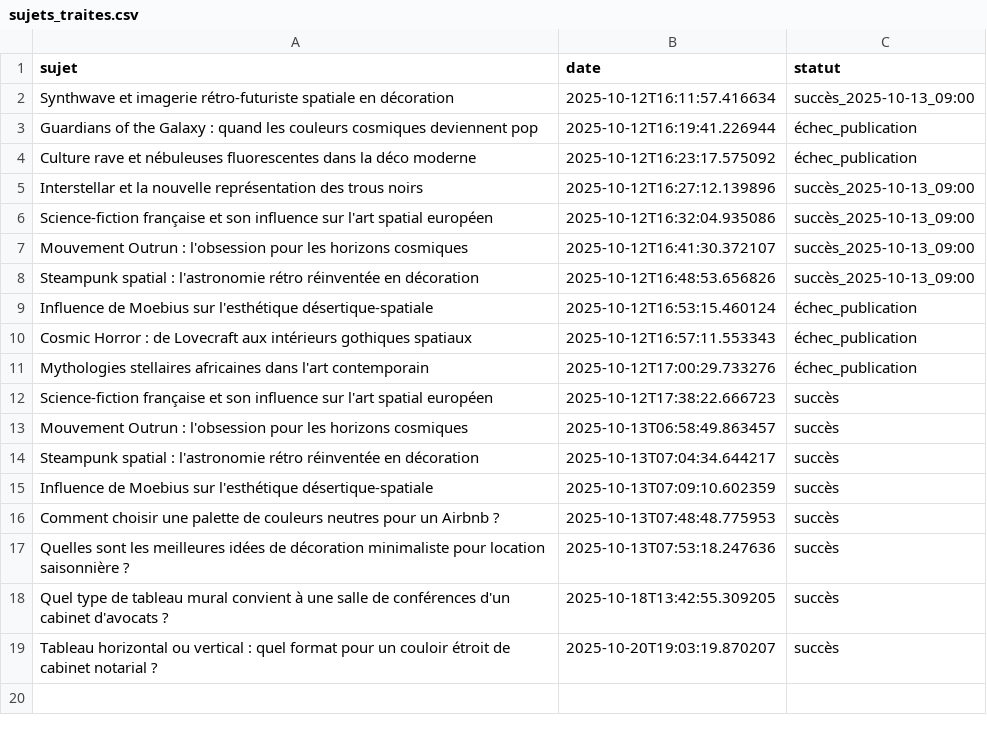
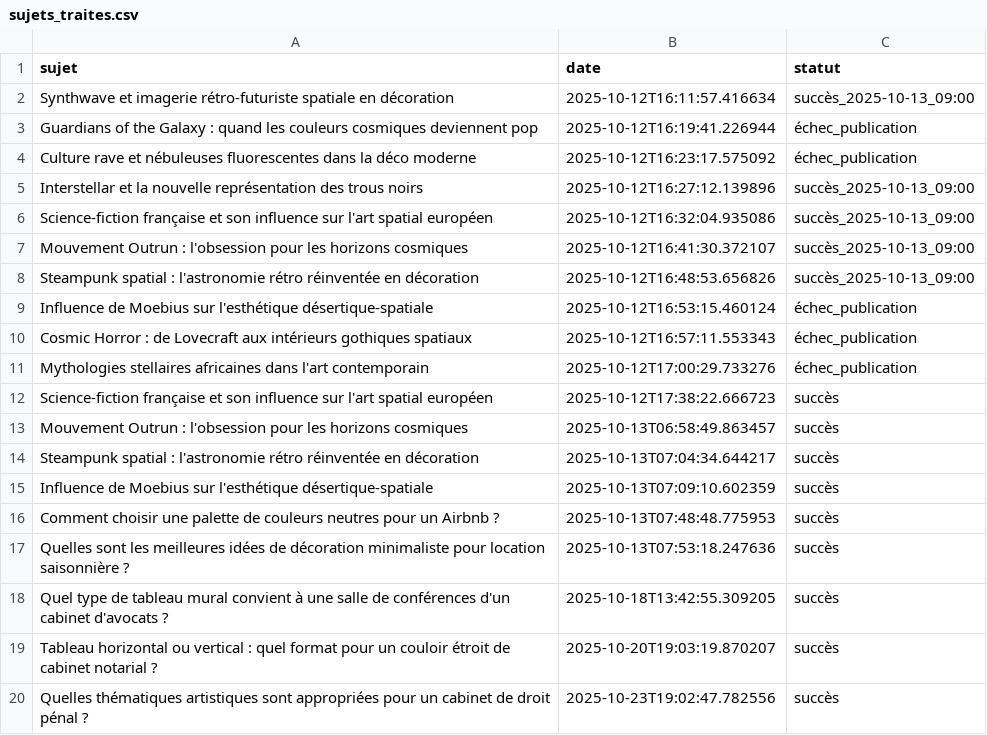
Before and after one commit to Metalosmose21/Cabinet-avocat-2, a CSV file: sujets_traites.csv, drawn as a sheet; the diff names each change by its address in the sheet, - before the commit and + after, or states it on an @@ line.

```diff
--- a/sujets_traites.csv
+++ b/sujets_traites.csv
+row 20: Quelles thématiques artistiques sont appropriées pour un cabinet de droit pénal ? | 2025-10-23T19:02:47.782556 | succès
```
Also changed, not shown: sujets.csv.
